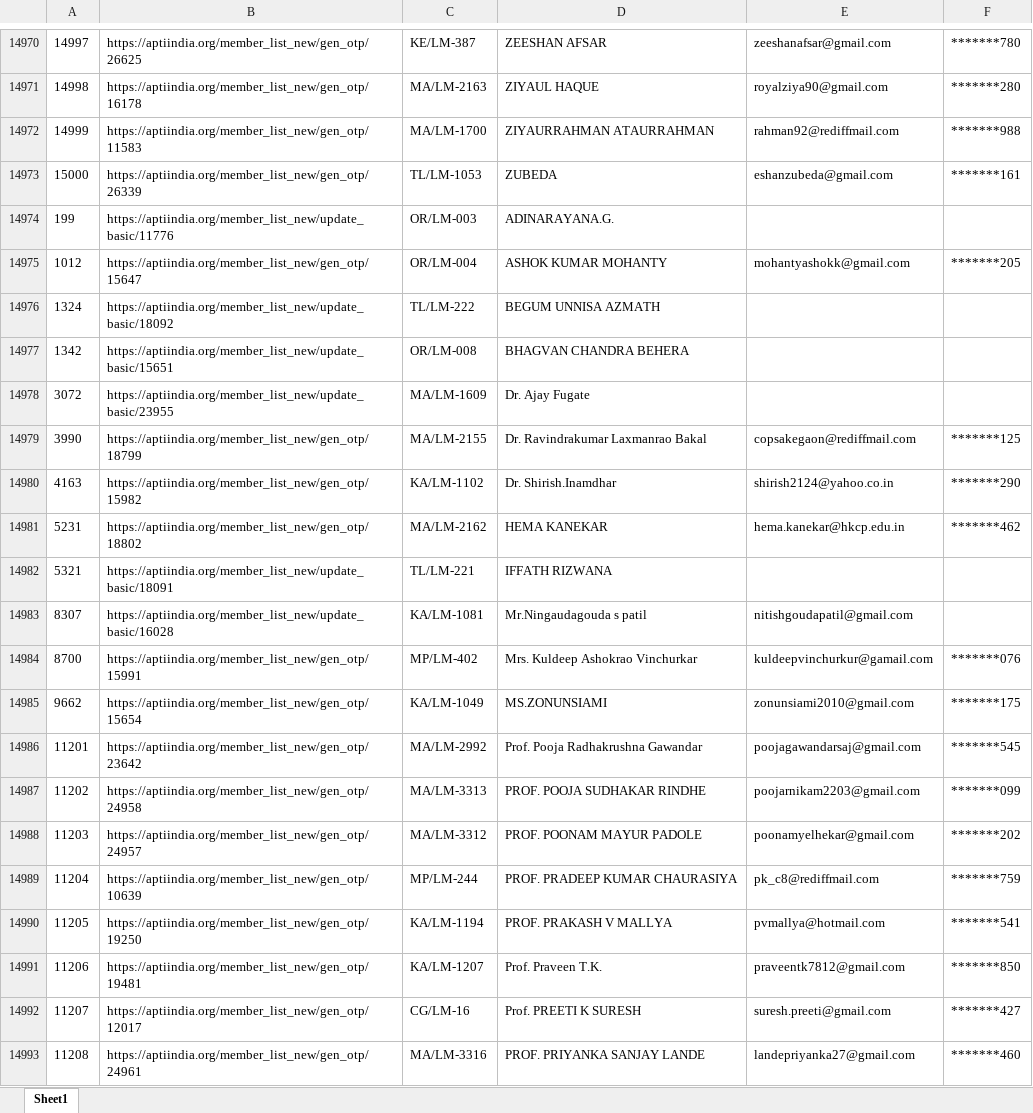
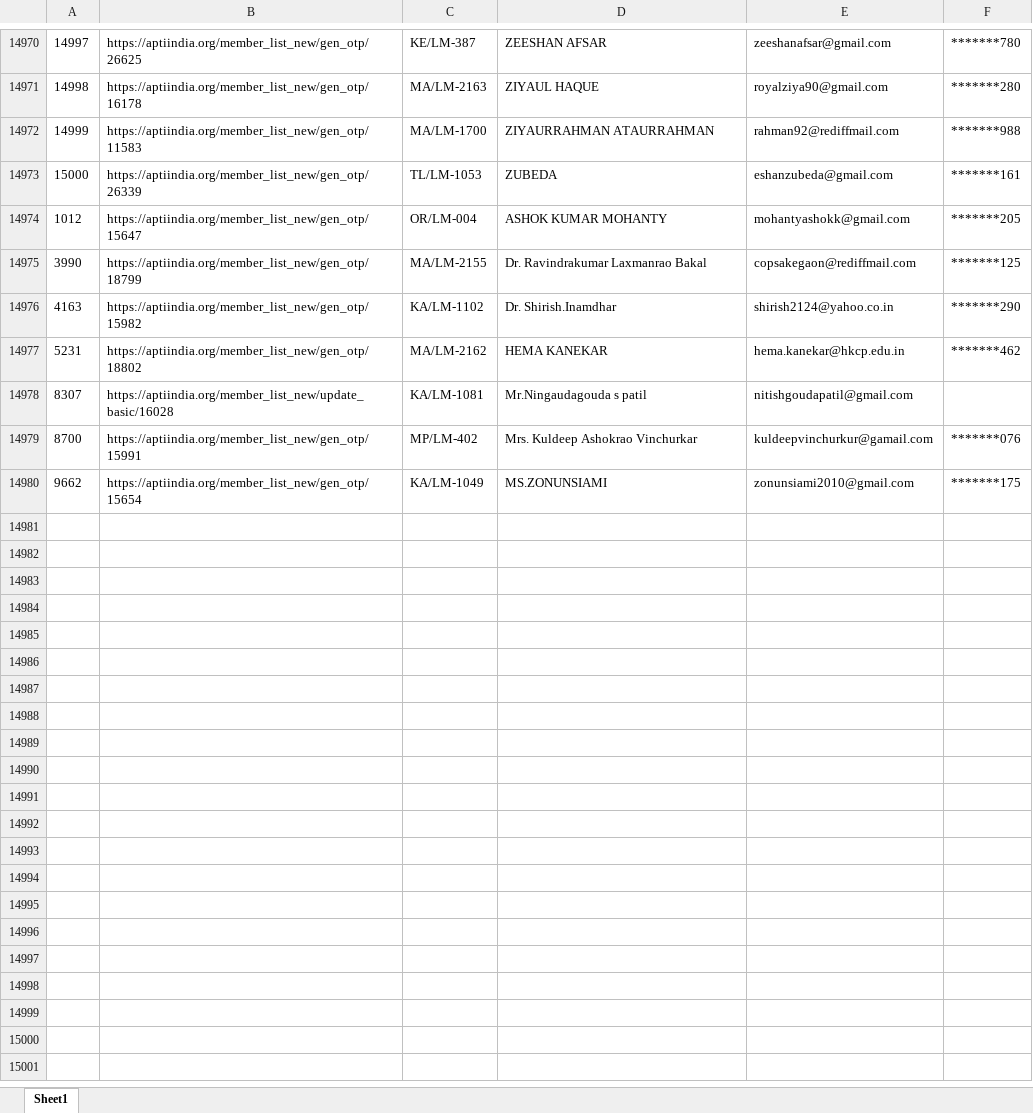
Before and after one commit to Charanmakkar/data-scrapping-python-2, an Excel workbook: EXCEL 1/DATA-backup1.xlsx, sheet Sheet1, drawn as a sheet; only a part is shown, gaps mark what is left out; values as stored, in another font and other column widths than the file's, no borders; the diff covers the shown part only; the diff names each change by its address in the sheet, - before the commit and + after, or states it on an @@ line.

```diff
--- a/EXCEL 1/DATA-backup1.xlsx (sheet Sheet1)
+++ b/EXCEL 1/DATA-backup1.xlsx (sheet Sheet1)
-row 14974: 199 | https://aptiindia.org/member_list_new/update_basic/11776 | OR/LM-003 | ADINARAYANA.G.
-row 14976: 1324 | https://aptiindia.org/member_list_new/update_basic/18092 | TL/LM-222 | BEGUM UNNISA AZMATH
-row 14977: 1342 | https://aptiindia.org/member_list_new/update_basic/15651 | OR/LM-008 | BHAGVAN CHANDRA BEHERA
-row 14978: 3072 | https://aptiindia.org/member_list_new/update_basic/23955 | MA/LM-1609 | Dr. Ajay Fugate
-row 14982: 5321 | https://aptiindia.org/member_list_new/update_basic/18091 | TL/LM-221 | IFFATH RIZWANA
-row 14986: 11201 | https://aptiindia.org/member_list_new/gen_otp/23642 | MA/LM-2992 | Prof. Pooja Radhakrushna Gawandar | poojagawandarsaj@gmail.com | *******545
-row 14987: 11202 | https://aptiindia.org/member_list_new/gen_otp/24958 | MA/LM-3313 | PROF. POOJA SUDHAKAR RINDHE | poojarnikam2203@gmail.com | *******099
-row 14988: 11203 | https://aptiindia.org/member_list_new/gen_otp/24957 | MA/LM-3312 | PROF. POONAM MAYUR PADOLE | poonamyelhekar@gmail.com | *******202
-row 14989: 11204 | https://aptiindia.org/member_list_new/gen_otp/10639 | MP/LM-244 | PROF. PRADEEP KUMAR CHAURASIYA | pk_c8@rediffmail.com | *******759
-row 14990: 11205 | https://aptiindia.org/member_list_new/gen_otp/19250 | KA/LM-1194 | PROF. PRAKASH V MALLYA | pvmallya@hotmail.com | *******541
-row 14991: 11206 | https://aptiindia.org/member_list_new/gen_otp/19481 | KA/LM-1207 | Prof. Praveen T.K. | praveentk7812@gmail.com | *******850
-row 14992: 11207 | https://aptiindia.org/member_list_new/gen_otp/12017 | CG/LM-16 | Prof. PREETI K SURESH | suresh.preeti@gmail.com | *******427
-row 14993: 11208 | https://aptiindia.org/member_list_new/gen_otp/24961 | MA/LM-3316 | PROF. PRIYANKA SANJAY LANDE | landepriyanka27@gmail.com | *******460
```
Also changed, not shown: 30 removed rows elsewhere in this sheet, 4 other files.
